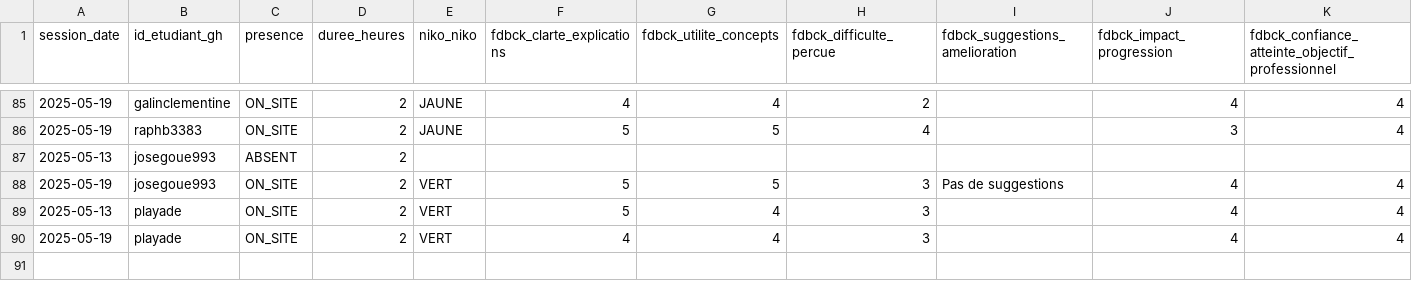
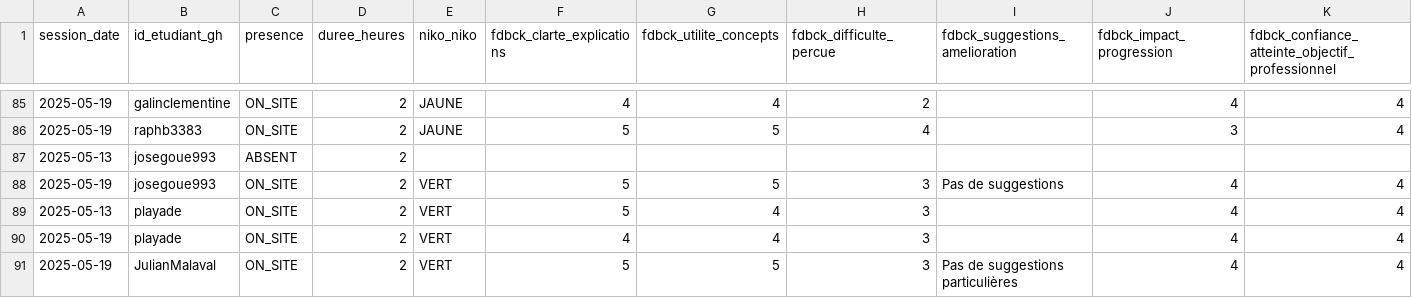
Before and after one commit to playade/unc_iae_miage_interop_si_feedbacks, a CSV file: data/feedback_sessions.csv, drawn as a sheet; only a part is shown, gaps mark what is left out; rows hold the shown columns only; the diff names each change by its address in the sheet, - before the commit and + after, or states it on an @@ line.

Commit message:
Update feedback_sessions.csv Julian Malaval 19.05.2025
Signed-off-by: JulianMalaval <68005754+JulianMalaval@users.noreply.github.com>

```diff
--- a/data/feedback_sessions.csv
+++ b/data/feedback_sessions.csv
+row 91: 2025-05-19 | JulianMalaval | ON_SITE | 2 | VERT | 5 | 5 | 3 | Pas de suggestions particulières | 4 | 4
```
